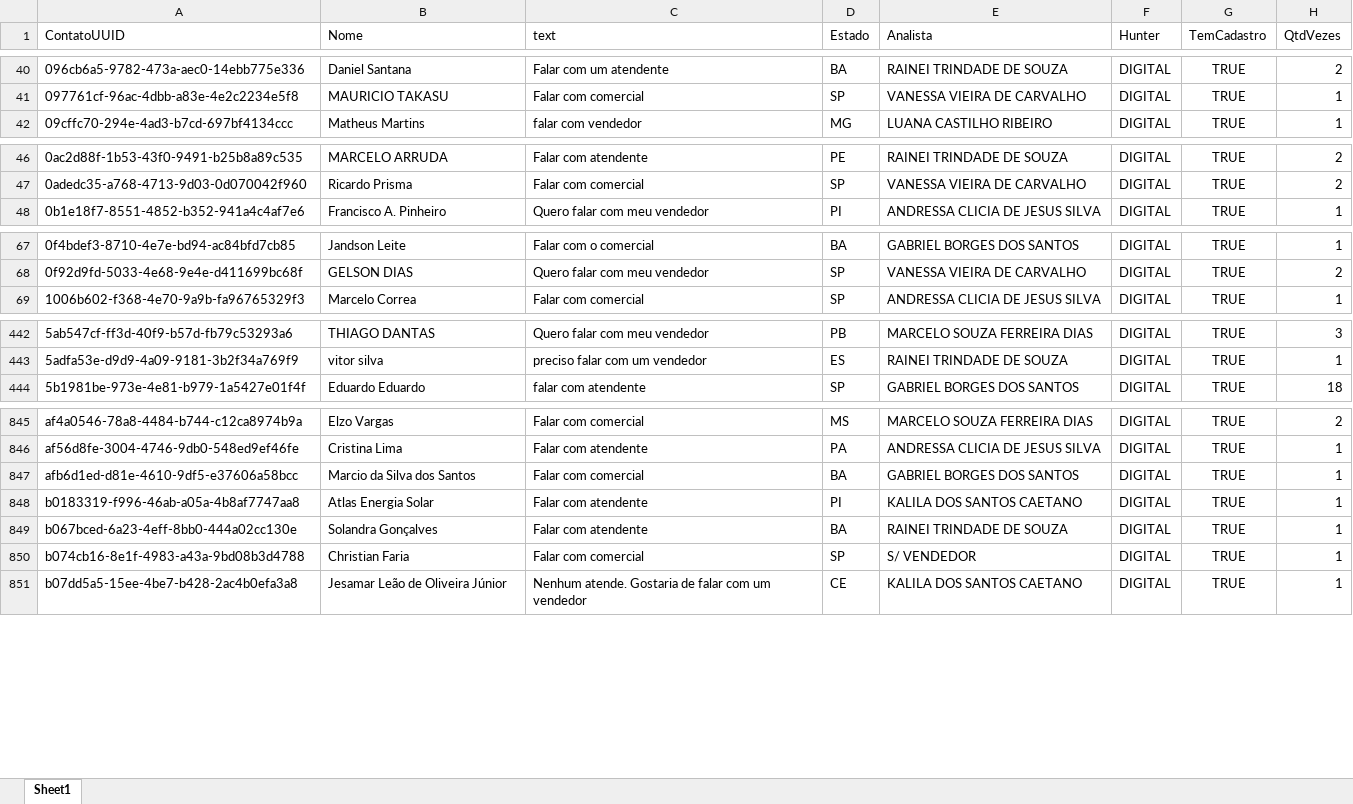
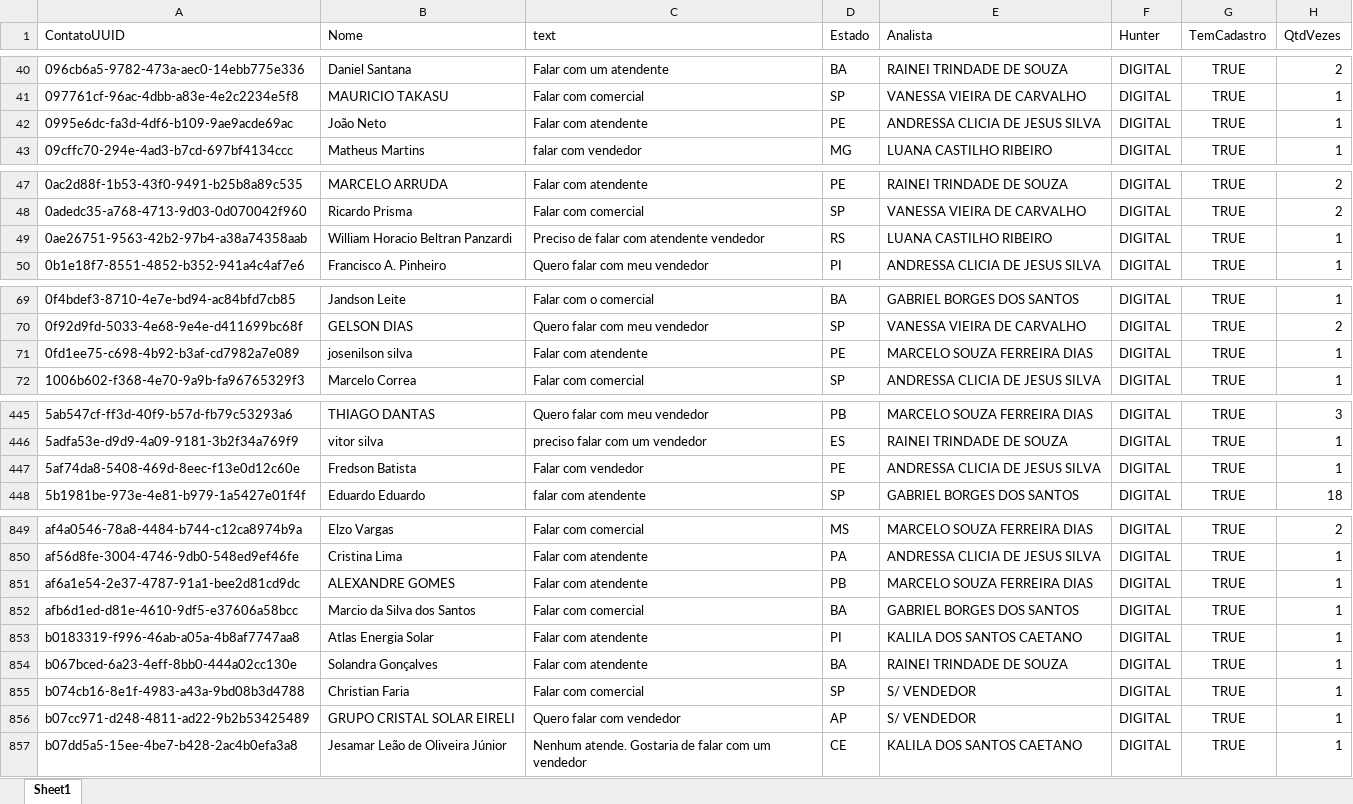
Before and after one commit to Marketing-Amara/weni-relatorio, an Excel workbook: output/relatorio.xlsx, sheet Sheet1, drawn as a sheet; only a part is shown, gaps mark what is left out; values as stored, in another font and other column widths than the file's, no borders; the diff covers the shown part only; the diff names each change by its address in the sheet, - before the commit and + after, or states it on an @@ line.

```diff
--- a/output/relatorio.xlsx (sheet Sheet1)
+++ b/output/relatorio.xlsx (sheet Sheet1)
+row 42: 0995e6dc-fa3d-4df6-b109-9ae9acde69ac | João Neto | Falar com atendente | PE | ANDRESSA CLICIA DE JESUS SILVA | DIGITAL | TRUE | 1
+row 49: 0ae26751-9563-42b2-97b4-a38a74358aab | William Horacio Beltran Panzardi | Preciso de falar com atendente vendedor | RS | LUANA CASTILHO RIBEIRO | DIGITAL | TRUE | 1
+row 71: 0fd1ee75-c698-4b92-b3af-cd7982a7e089 | josenilson silva | Falar com atendente | PE | MARCELO SOUZA FERREIRA DIAS | DIGITAL | TRUE | 1
+row 447: 5af74da8-5408-469d-8eec-f13e0d12c60e | Fredson Batista | Falar com vendedor | PE | ANDRESSA CLICIA DE JESUS SILVA | DIGITAL | TRUE | 1
+row 851: af6a1e54-2e37-4787-91a1-bee2d81cd9dc | ALEXANDRE GOMES | Falar com atendente | PB | MARCELO SOUZA FERREIRA DIAS | DIGITAL | TRUE | 1
+row 856: b07cc971-d248-4811-ad22-9b2b53425489 | GRUPO CRISTAL SOLAR EIRELI | Quero falar com vendedor | AP | S/ VENDEDOR | DIGITAL | TRUE | 1
```
Also changed, not shown: 2 added rows and 12 edited cells elsewhere in this sheet.
